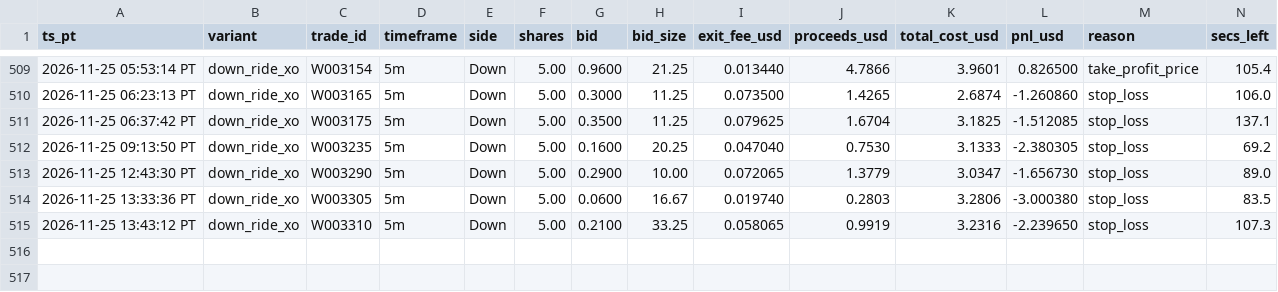
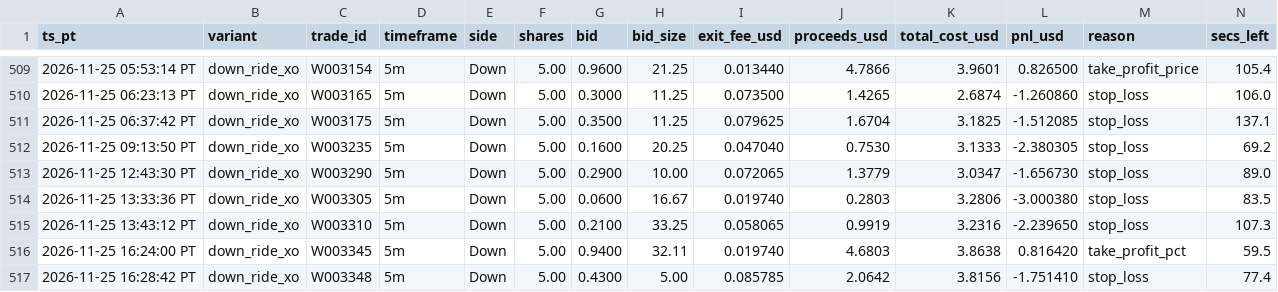
Before and after one commit to michaeldeuchar-dotcom/sol-paper-bot, a CSV file: data/week2/cash_out_exits.csv, drawn as a sheet; only a part is shown, gaps mark what is left out; rows hold the shown columns only; the diff names each change by its address in the sheet, - before the commit and + after, or states it on an @@ line.

```diff
--- a/data/week2/cash_out_exits.csv
+++ b/data/week2/cash_out_exits.csv
+row 516: 2026-11-25 16:24:00 PT | down_ride_xo | W003345 | 5m | Down | 5.00 | 0.9400 | 32.11 | 0.019740 | 4.6803 | 3.8638 | 0.816420 | take_profit_pct | 59.5
+row 517: 2026-11-25 16:28:42 PT | down_ride_xo | W003348 | 5m | Down | 5.00 | 0.4300 | 5.00 | 0.085785 | 2.0642 | 3.8156 | -1.751410 | stop_loss | 77.4
```
Also changed, not shown: data/week2/decisions_tail.csv, data/week2/trades_crowd.csv, 7 other files.
